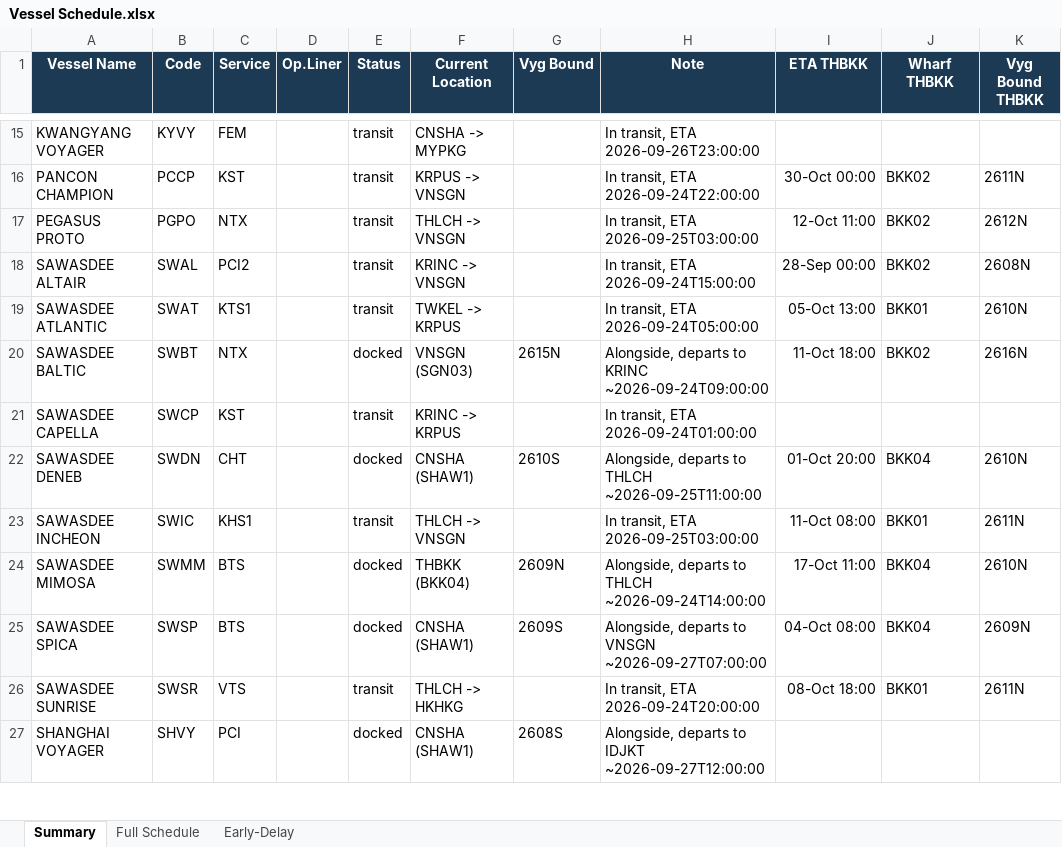
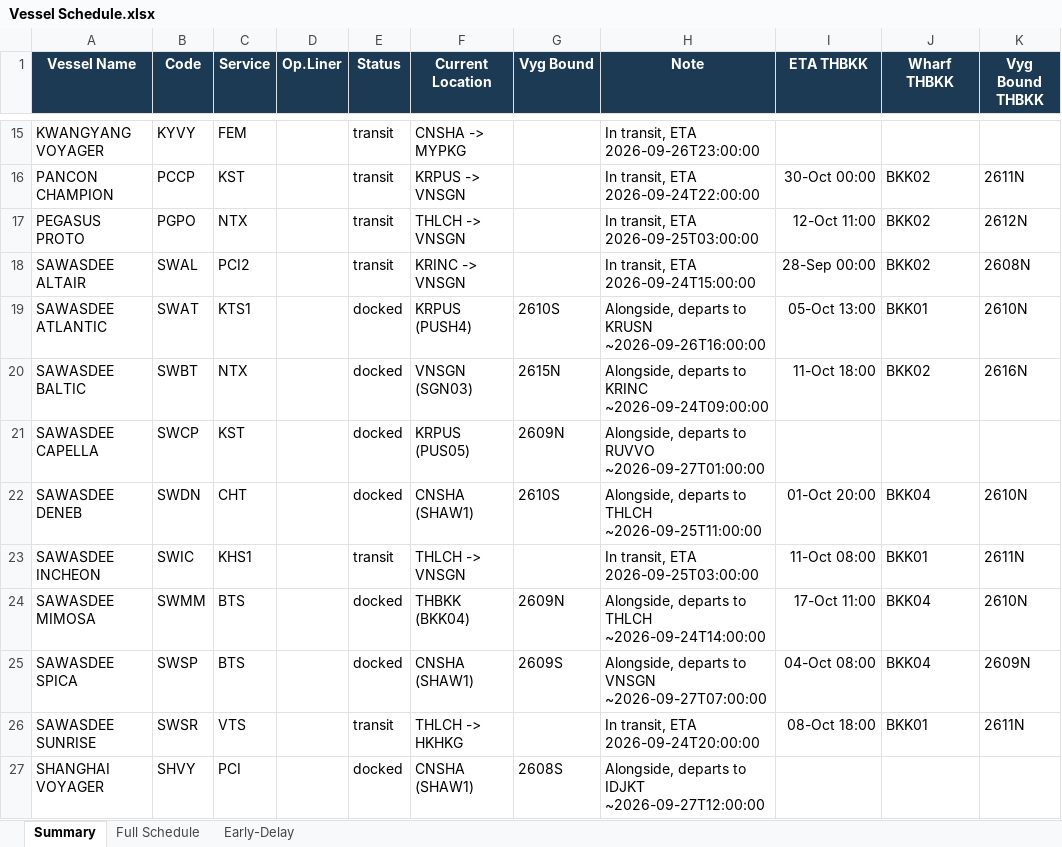
Before and after one commit to sirichai1265/heung-a-sked, an Excel workbook: Vessel Schedule.xlsx, sheet Summary, drawn as a sheet; only a part is shown, gaps mark what is left out; values as stored, in another font and other column widths than the file's, no borders; the diff names each change by its address in the sheet, - before the commit and + after, or states it on an @@ line.

```diff
--- a/Vessel Schedule.xlsx (sheet Summary)
+++ b/Vessel Schedule.xlsx (sheet Summary)
-E19 (Status): transit
+E19 (Status): docked
-F19 (Current Location): TWKEL -> KRPUS
+F19 (Current Location): KRPUS (PUSH4)
-G19 (Vyg Bound): (empty)
+G19 (Vyg Bound): 2610S
-H19 (Note): In transit, ETA 2026-09-24T05:00:00
+H19 (Note): Alongside, departs to KRUSN ~2026-09-26T16:00:00
-E21 (Status): transit
+E21 (Status): docked
-F21 (Current Location): KRINC -> KRPUS
+F21 (Current Location): KRPUS (PUS05)
-G21 (Vyg Bound): (empty)
+G21 (Vyg Bound): 2609N
-H21 (Note): In transit, ETA 2026-09-24T01:00:00
+H21 (Note): Alongside, departs to RUVVO ~2026-09-27T01:00:00
```
Also changed, not shown: sheet Early-Delay, sked_current.xlsx, 4 other files.
